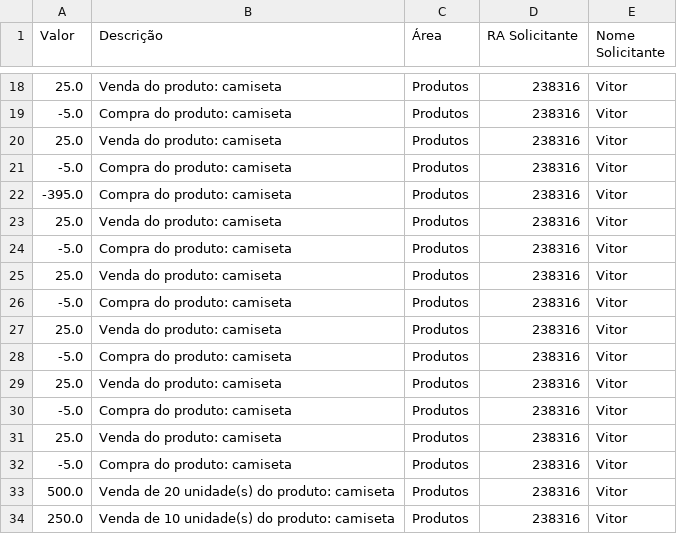
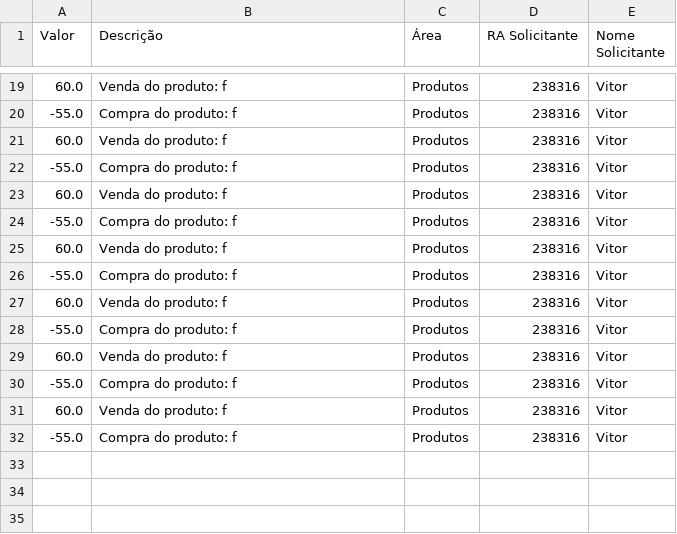
Before and after one commit to amodiolucca/Projeto_final_MC322, a CSV file: Projeto_final/src/projeto/classes/relatorioMovimentacoes.csv, drawn as a sheet; only a part is shown, gaps mark what is left out; the diff covers the shown part only.

```diff
--- a/Projeto_final/src/projeto/classes/relatorioMovimentacoes.csv
+++ b/Projeto_final/src/projeto/classes/relatorioMovimentacoes.csv
@@ -18,17 +19,14 @@ Valor,Descrição,Área,RA Solicitante,Nome Solicitante
-25.0,Venda do produto: camiseta,Produtos,238316,Vitor
--5.0,Compra do produto: camiseta,Produtos,238316,Vitor
-25.0,Venda do produto: camiseta,Produtos,238316,Vitor
--5.0,Compra do produto: camiseta,Produtos,238316,Vitor
--395.0,Compra do produto: camiseta,Produtos,238316,Vitor
-25.0,Venda do produto: camiseta,Produtos,238316,Vitor
--5.0,Compra do produto: camiseta,Produtos,238316,Vitor
-25.0,Venda do produto: camiseta,Produtos,238316,Vitor
--5.0,Compra do produto: camiseta,Produtos,238316,Vitor
-25.0,Venda do produto: camiseta,Produtos,238316,Vitor
--5.0,Compra do produto: camiseta,Produtos,238316,Vitor
-25.0,Venda do produto: camiseta,Produtos,238316,Vitor
--5.0,Compra do produto: camiseta,Produtos,238316,Vitor
-25.0,Venda do produto: camiseta,Produtos,238316,Vitor
--5.0,Compra do produto: camiseta,Produtos,238316,Vitor
-500.0,Venda de 20 unidade(s) do produto: camiseta,Produtos,238316,Vitor
-250.0,Venda de 10 unidade(s) do produto: camiseta,Produtos,238316,Vitor
+60.0,Venda do produto: f,Produtos,238316,Vitor
+-55.0,Compra do produto: f,Produtos,238316,Vitor
+60.0,Venda do produto: f,Produtos,238316,Vitor
+-55.0,Compra do produto: f,Produtos,238316,Vitor
+60.0,Venda do produto: f,Produtos,238316,Vitor
+-55.0,Compra do produto: f,Produtos,238316,Vitor
+60.0,Venda do produto: f,Produtos,238316,Vitor
+-55.0,Compra do produto: f,Produtos,238316,Vitor
+60.0,Venda do produto: f,Produtos,238316,Vitor
+-55.0,Compra do produto: f,Produtos,238316,Vitor
+60.0,Venda do produto: f,Produtos,238316,Vitor
+-55.0,Compra do produto: f,Produtos,238316,Vitor
+60.0,Venda do produto: f,Produtos,238316,Vitor
+-55.0,Compra do produto: f,Produtos,238316,Vitor
```
Also changed, not shown: 1 added row and 32 edited cells elsewhere in this file.
